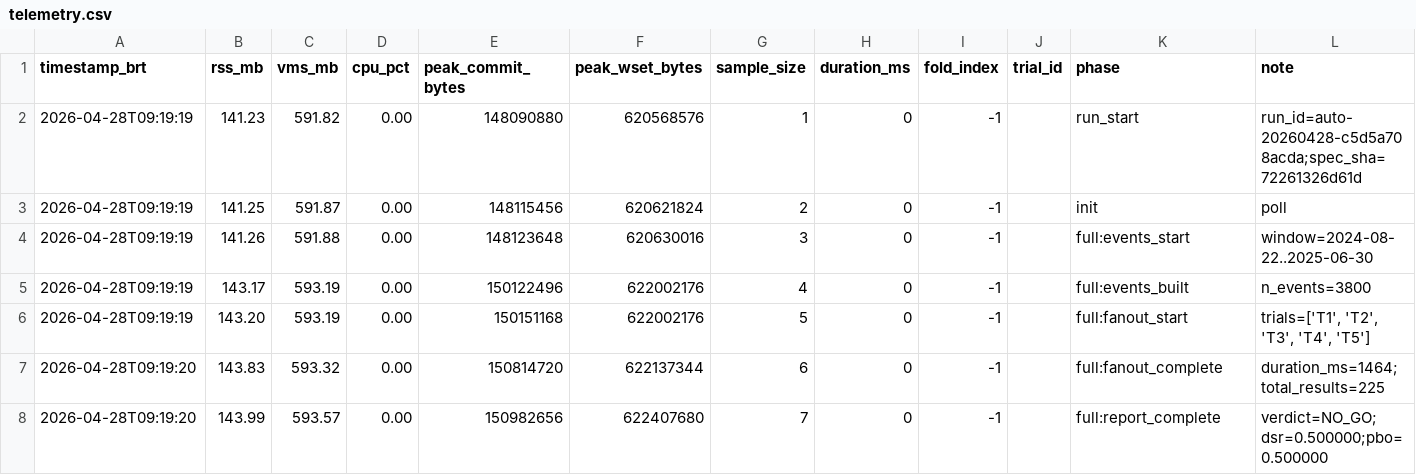
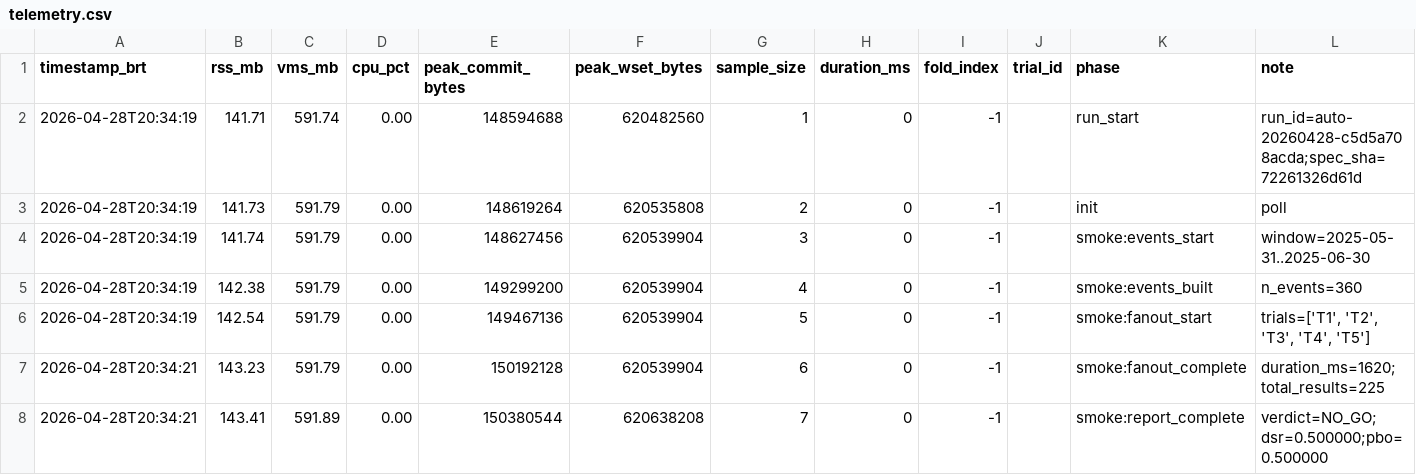
Before and after one commit to nicksauro/vespera, a CSV file: data/baseline-run/cpcv-dryrun-auto-20260428-c5d5a708acda/telemetry.csv, drawn as a sheet; only a part is shown; the diff covers the shown part only.

```diff
--- a/data/baseline-run/cpcv-dryrun-auto-20260428-c5d5a708acda/telemetry.csv
+++ b/data/baseline-run/cpcv-dryrun-auto-20260428-c5d5a708acda/telemetry.csv
@@ -1,8 +1,8 @@
 timestamp_brt,rss_mb,vms_mb,cpu_pct,peak_commit_bytes,peak_wset_bytes,sample_size,duration_ms,fold_index,trial_id,phase,note
-2026-04-28T09:19:19,141.23,591.82,0.00,148090880,620568576,1,0,-1,,run_start,run_id=auto-20260428-c5d5a708acda;spec_sha=72261326d61d
-2026-04-28T09:19:19,141.25,591.87,0.00,148115456,620621824,2,0,-1,,init,poll
-2026-04-28T09:19:19,141.26,591.88,0.00,148123648,620630016,3,0,-1,,full:events_start,window=2024-08-22..2025-06-30
-2026-04-28T09:19:19,143.17,593.19,0.00,150122496,622002176,4,0,-1,,full:events_built,n_events=3800
-2026-04-28T09:19:19,143.20,593.19,0.00,150151168,622002176,5,0,-1,,full:fanout_start,"trials=['T1', 'T2', 'T3', 'T4', 'T5']"
-2026-04-28T09:19:20,143.83,593.32,0.00,150814720,622137344,6,0,-1,,full:fanout_complete,duration_ms=1464;total_results=225
-2026-04-28T09:19:20,143.99,593.57,0.00,150982656,622407680,7,0,-1,,full:report_complete,verdict=NO_GO;dsr=0.500000;pbo=0.500000
+2026-04-28T20:34:19,141.71,591.74,0.00,148594688,620482560,1,0,-1,,run_start,run_id=auto-20260428-c5d5a708acda;spec_sha=72261326d61d
+2026-04-28T20:34:19,141.73,591.79,0.00,148619264,620535808,2,0,-1,,init,poll
+2026-04-28T20:34:19,141.74,591.79,0.00,148627456,620539904,3,0,-1,,smoke:events_start,window=2025-05-31..2025-06-30
+2026-04-28T20:34:19,142.38,591.79,0.00,149299200,620539904,4,0,-1,,smoke:events_built,n_events=360
+2026-04-28T20:34:19,142.54,591.79,0.00,149467136,620539904,5,0,-1,,smoke:fanout_start,"trials=['T1', 'T2', 'T3', 'T4', 'T5']"
+2026-04-28T20:34:21,143.23,591.79,0.00,150192128,620539904,6,0,-1,,smoke:fanout_complete,duration_ms=1620;total_results=225
+2026-04-28T20:34:21,143.41,591.89,0.00,150380544,620638208,7,0,-1,,smoke:report_complete,verdict=NO_GO;dsr=0.500000;pbo=0.500000
```
Also changed, not shown: 7 added rows, 1 removed row and 6 edited cells elsewhere in this file, 15 other files.
